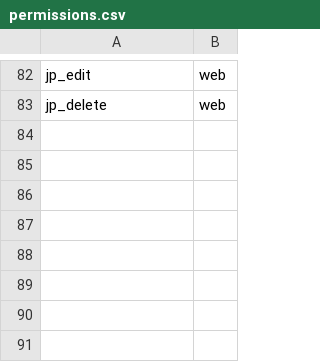
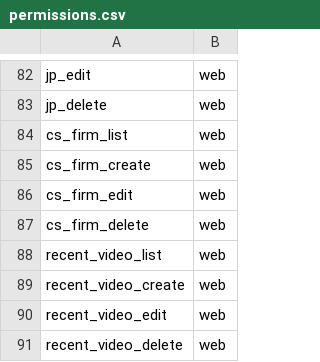
Before and after one commit to euitsol/icsb, a CSV file: public/csv/permissions.csv, drawn as a sheet; only a part is shown, gaps mark what is left out.

Commit message:
Home > Recent Video Module --done

```diff
--- a/public/csv/permissions.csv
+++ b/public/csv/permissions.csv
@@ -83 +83,9 @@ jp_edit,web
 jp_delete,web
+cs_firm_list,web
+cs_firm_create,web
+cs_firm_edit,web
+cs_firm_delete,web
+recent_video_list,web
+recent_video_create,web
+recent_video_edit,web
+recent_video_delete,web
```
Also changed, not shown: 13 other files.
